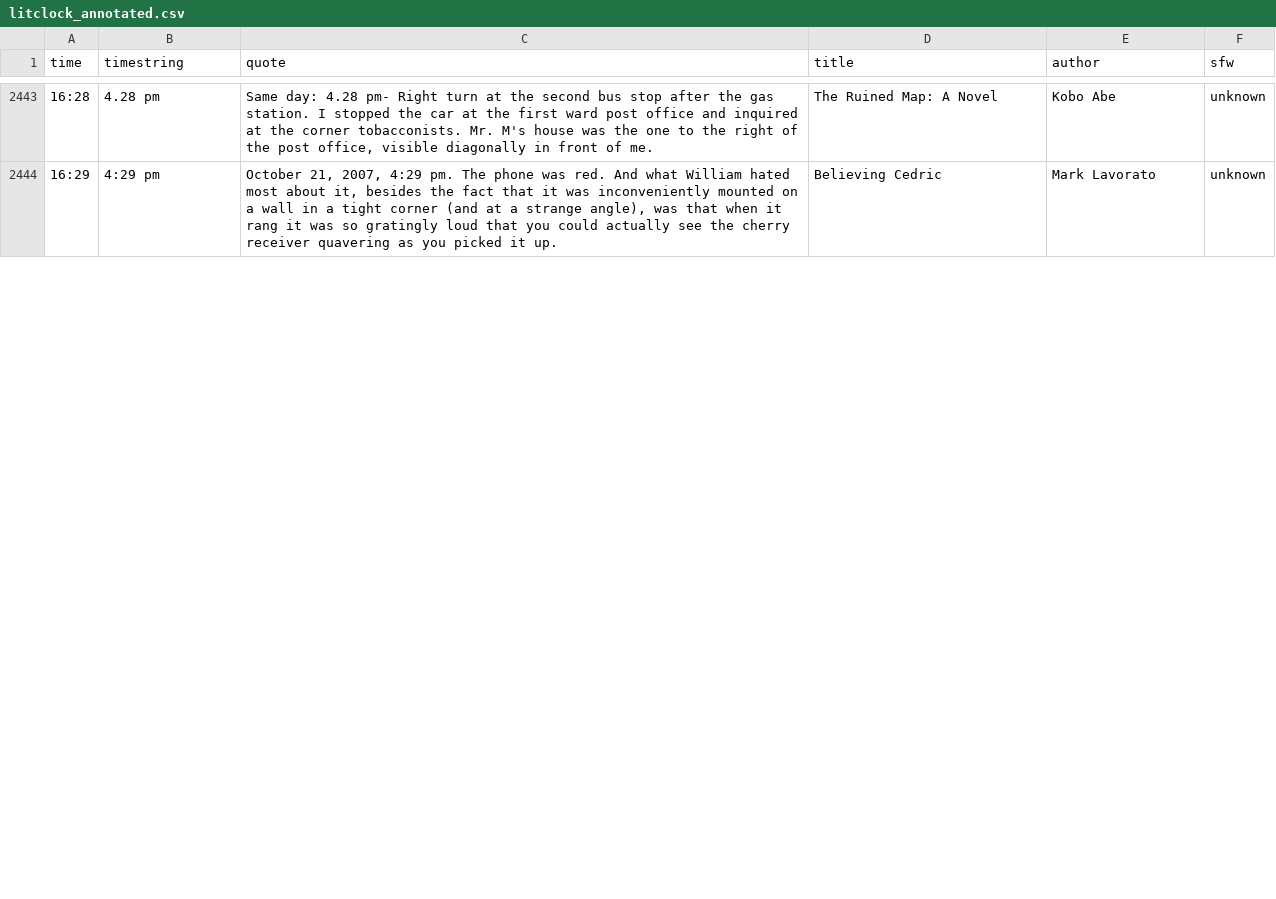
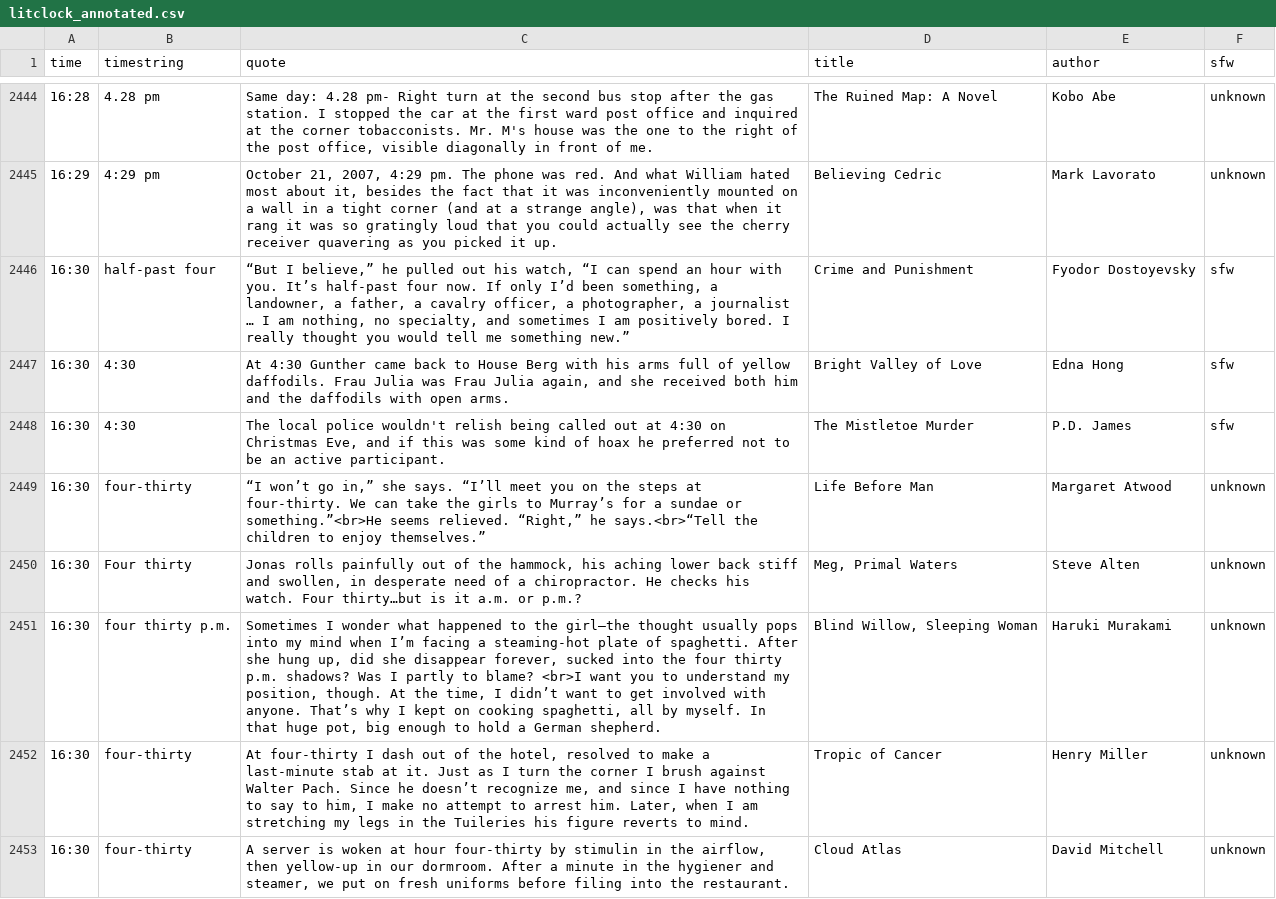
Before and after one commit to abaumfalk/kindle-literary-clock, a CSV file: quote_to_image/JohannesNE/litclock_annotated.csv, drawn as a sheet; only a part is shown, gaps mark what is left out; the diff covers the shown part only.

Commit message:
fixed wrong quotes

```diff
--- a/quote_to_image/JohannesNE/litclock_annotated.csv
+++ b/quote_to_image/JohannesNE/litclock_annotated.csv
@@ -2445 +2445,9 @@ time|timestring|quote|title|author|sfw
 16:29|4:29 pm|October 21, 2007, 4:29 pm. The phone was red. And what William hated most about it, besides the fact that it was inconveniently mounted on a wall in a tight corner (and at a strange angle), was that when it rang it was so gratingly loud that you could actually see the cherry receiver quavering as you picked it up.|Believing Cedric|Mark Lavorato|unknown
+16:30|half-past four|“But I believe,” he pulled out his watch, “I can spend an hour with you. It’s half-past four now. If only I’d been something, a landowner, a father, a cavalry officer, a photographer, a journalist … I am nothing, no specialty, and sometimes I am positively bored. I really thought you would tell me something new.”|Crime and Punishment|Fyodor Dostoyevsky|sfw
+16:30|4:30|At 4:30 Gunther came back to House Berg with his arms full of yellow daffodils. Frau Julia was Frau Julia again, and she received both him and the daffodils with open arms.|Bright Valley of Love|Edna Hong|sfw
+16:30|4:30|The local police wouldn't relish being called out at 4:30 on Christmas Eve, and if this was some kind of hoax he preferred not to be an active participant.|The Mistletoe Murder|P.D. James|sfw
+16:30|four-thirty|“I won’t go in,” she says. “I’ll meet you on the steps at four-thirty. We can take the girls to Murray’s for a sundae or something.”<br>He seems relieved. “Right,” he says.<br>“Tell the children to enjoy themselves.”|Life Before Man|Margaret Atwood|unknown
+16:30|Four thirty|Jonas rolls painfully out of the hammock, his aching lower back stiff and swollen, in desperate need of a chiropractor. He checks his watch. Four thirty…but is it a.m. or p.m.?|Meg, Primal Waters|Steve Alten|unknown
+16:30|four thirty p.m.|Sometimes I wonder what happened to the girl—the thought usually pops into my mind when I’m facing a steaming-hot plate of spaghetti. After she hung up, did she disappear forever, sucked into the four thirty p.m. shadows? Was I partly to blame? <br>I want you to understand my position, though. At the time, I didn’t want to get involved with anyone. That’s why I kept on cooking spaghetti, all by myself. In that huge pot, big enough to hold a German shepherd.|Blind Willow, Sleeping Woman|Haruki Murakami|unknown
+16:30|four-thirty|At four-thirty I dash out of the hotel, resolved to make a last-minute stab at it. Just as I turn the corner I brush against Walter Pach. Since he doesn’t recognize me, and since I have nothing to say to him, I make no attempt to arrest him. Later, when I am stretching my legs in the Tuileries his figure reverts to mind.|Tropic of Cancer|Henry Miller|unknown
+16:30|four-thirty|A server is woken at hour four-thirty by stimulin in the airflow, then yellow-up in our dormroom. After a minute in the hygiener and steamer, we put on fresh uniforms before filing into the restaurant.|Cloud Atlas|David Mitchell|unknown
```
Also changed, not shown: 11 added rows and 8 edited cells elsewhere in this file.
